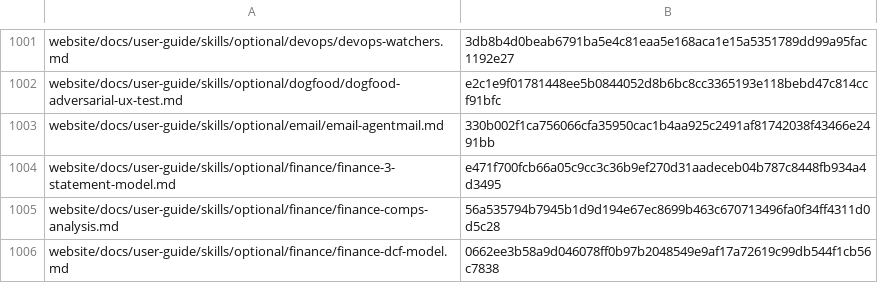
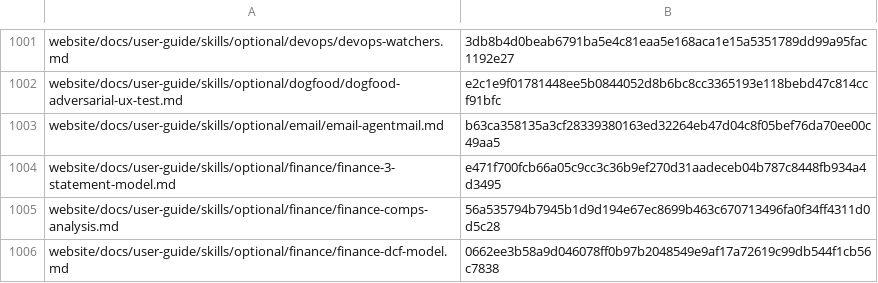
Before and after one commit to RyderFreeman4Logos/hermes-agent-docs-i18n, a TSV file: state/translation-hashes.tsv, drawn as a sheet; only a part is shown, gaps mark what is left out.

```diff
--- a/state/translation-hashes.tsv
+++ b/state/translation-hashes.tsv
@@ -1002,3 +1002,3 @@ website/docs/user-guide/skills/optional/devops/devops-watchers.md	3db8b4d0beab67
 website/docs/user-guide/skills/optional/dogfood/dogfood-adversarial-ux-test.md	e2c1e9f01781448ee5b0844052d8b6bc8cc3365193e118bebd47c814ccf91bfc
-website/docs/user-guide/skills/optional/email/email-agentmail.md	330b002f1ca756066cfa35950cac1b4aa925c2491af81742038f43466e2491bb
+website/docs/user-guide/skills/optional/email/email-agentmail.md	b63ca358135a3cf28339380163ed32264eb47d04c8f05bef76da70ee00c49aa5
 website/docs/user-guide/skills/optional/finance/finance-3-statement-model.md	e471f700fcb66a05c9cc3c36b9ef270d31aadeceb04b787c8448fb934a4d3495
```
Also changed, not shown: 2 other files.
